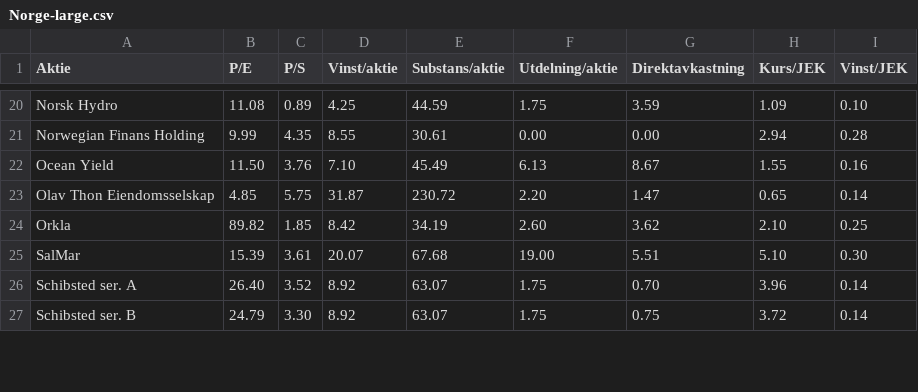
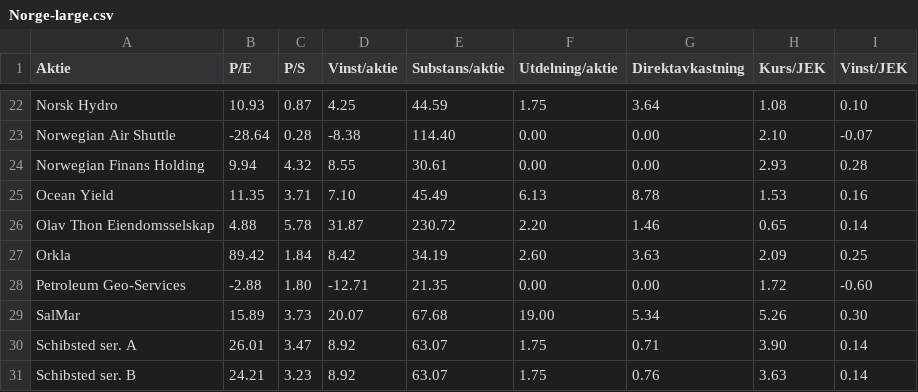
Before and after one commit to ulsa/kurser, a CSV file: Norge-large.csv, drawn as a sheet; only a part is shown, gaps mark what is left out; addresses are those after the commit; the diff covers the shown part only; the diff names each change by its address in the sheet, - before the commit and + after, or states it on an @@ line.

```diff
--- a/Norge-large.csv
+++ b/Norge-large.csv
-B22 (P/E): 11.08
+B22 (P/E): 10.93
-C22 (P/S): 0.89
+C22 (P/S): 0.87
-G22 (Direktavkastning): 3.59
+G22 (Direktavkastning): 3.64
-H22 (Kurs/JEK): 1.09
+H22 (Kurs/JEK): 1.08
+row 23: Norwegian Air Shuttle | -28.64 | 0.28 | -8.38 | 114.40 | 0.00 | 0.00 | 2.10 | -0.07
-B24 (P/E): 9.99
+B24 (P/E): 9.94
-C24 (P/S): 4.35
+C24 (P/S): 4.32
-H24 (Kurs/JEK): 2.94
+H24 (Kurs/JEK): 2.93
-B25 (P/E): 11.50
+B25 (P/E): 11.35
-C25 (P/S): 3.76
+C25 (P/S): 3.71
-G25 (Direktavkastning): 8.67
+G25 (Direktavkastning): 8.78
-H25 (Kurs/JEK): 1.55
+H25 (Kurs/JEK): 1.53
-B26 (P/E): 4.85
+B26 (P/E): 4.88
-C26 (P/S): 5.75
+C26 (P/S): 5.78
-G26 (Direktavkastning): 1.47
+G26 (Direktavkastning): 1.46
-B27 (P/E): 89.82
+B27 (P/E): 89.42
-C27 (P/S): 1.85
+C27 (P/S): 1.84
-G27 (Direktavkastning): 3.62
+G27 (Direktavkastning): 3.63
-H27 (Kurs/JEK): 2.10
+H27 (Kurs/JEK): 2.09
+row 28: Petroleum Geo-Services | -2.88 | 1.80 | -12.71 | 21.35 | 0.00 | 0.00 | 1.72 | -0.60
-B29 (P/E): 15.39
+B29 (P/E): 15.89
-C29 (P/S): 3.61
+C29 (P/S): 3.73
-G29 (Direktavkastning): 5.51
+G29 (Direktavkastning): 5.34
-H29 (Kurs/JEK): 5.10
+H29 (Kurs/JEK): 5.26
-B30 (P/E): 26.40
+B30 (P/E): 26.01
-C30 (P/S): 3.52
+C30 (P/S): 3.47
-G30 (Direktavkastning): 0.70
+G30 (Direktavkastning): 0.71
-H30 (Kurs/JEK): 3.96
+H30 (Kurs/JEK): 3.90
-B31 (P/E): 24.79
+B31 (P/E): 24.21
-C31 (P/S): 3.30
+C31 (P/S): 3.23
-G31 (Direktavkastning): 0.75
+G31 (Direktavkastning): 0.76
-H31 (Kurs/JEK): 3.72
+H31 (Kurs/JEK): 3.63
```
Also changed, not shown: 2 added rows, 4 removed rows and 96 edited cells elsewhere in this file, Danmark-large.csv, Norge-mid.csv, 4 other files.
